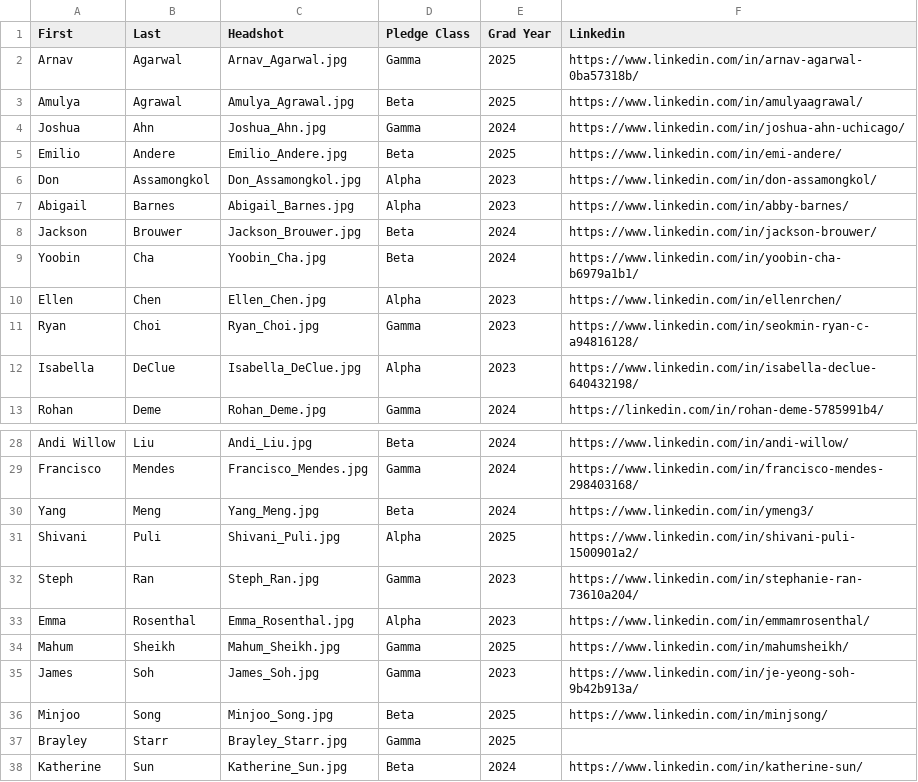
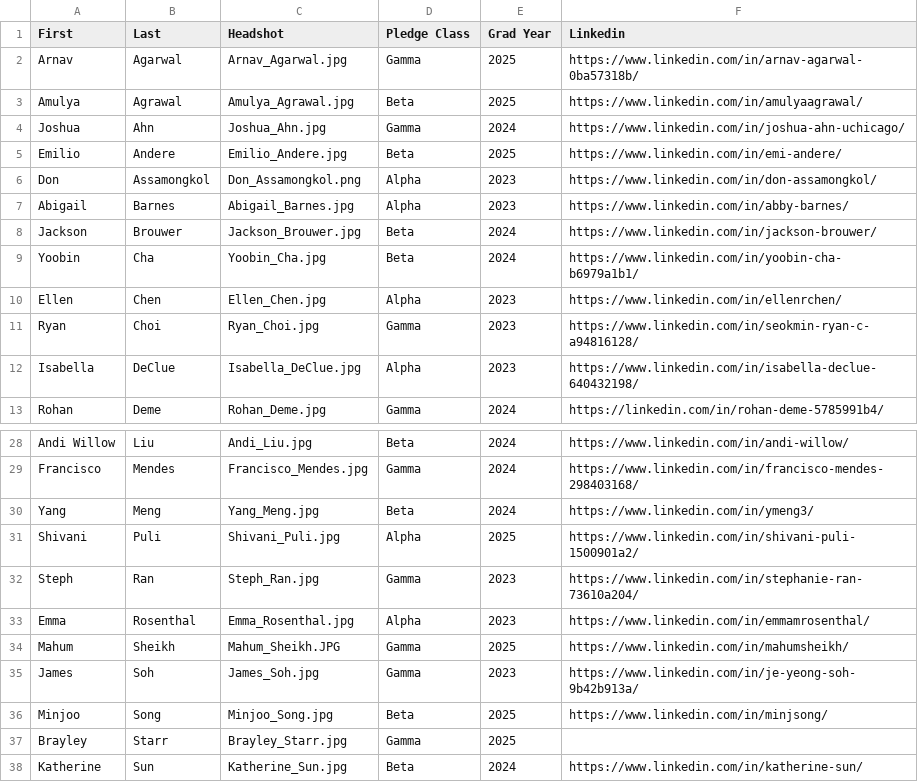
Before and after one commit to KTP-UChicago/website, a CSV file: assets/memberList.csv, drawn as a sheet; only a part is shown, gaps mark what is left out.

```diff
--- a/assets/memberList.csv
+++ b/assets/memberList.csv
@@ -5,3 +5,3 @@ Joshua,Ahn,Joshua_Ahn.jpg,Gamma,2024,https://www.linkedin.com/in/joshua-ahn-uchi
 Emilio,Andere,Emilio_Andere.jpg,Beta,2025,https://www.linkedin.com/in/emi-andere/
-Don,Assamongkol,Don_Assamongkol.jpg,Alpha,2023,https://www.linkedin.com/in/don-assamongkol/
+Don,Assamongkol,Don_Assamongkol.png,Alpha,2023,https://www.linkedin.com/in/don-assamongkol/
 Abigail,Barnes,Abigail_Barnes.jpg,Alpha,2023,https://www.linkedin.com/in/abby-barnes/
@@ -33,3 +33,3 @@ Steph,Ran,Steph_Ran.jpg,Gamma,2023,https://www.linkedin.com/in/stephanie-ran-736
 Emma,Rosenthal,Emma_Rosenthal.jpg,Alpha,2023,https://www.linkedin.com/in/emmamrosenthal/
-Mahum,Sheikh,Mahum_Sheikh.jpg,Gamma,2025,https://www.linkedin.com/in/mahumsheikh/
+Mahum,Sheikh,Mahum_Sheikh.JPG,Gamma,2025,https://www.linkedin.com/in/mahumsheikh/
 James,Soh,James_Soh.jpg,Gamma,2023,https://www.linkedin.com/in/je-yeong-soh-9b42b913a/
```
Also changed, not shown: 1 other file.
